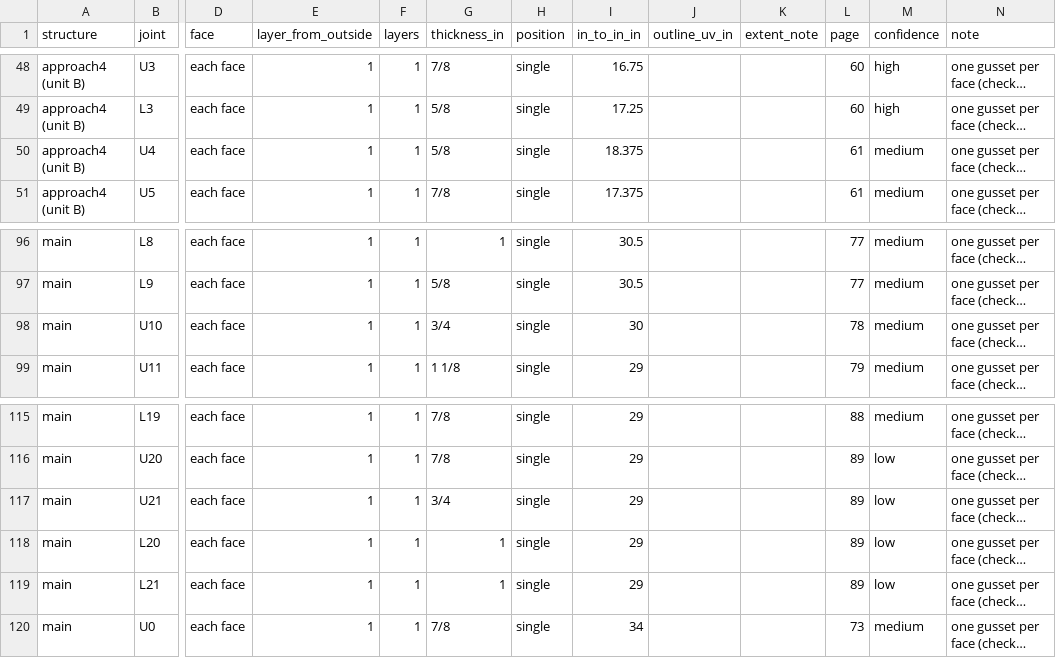
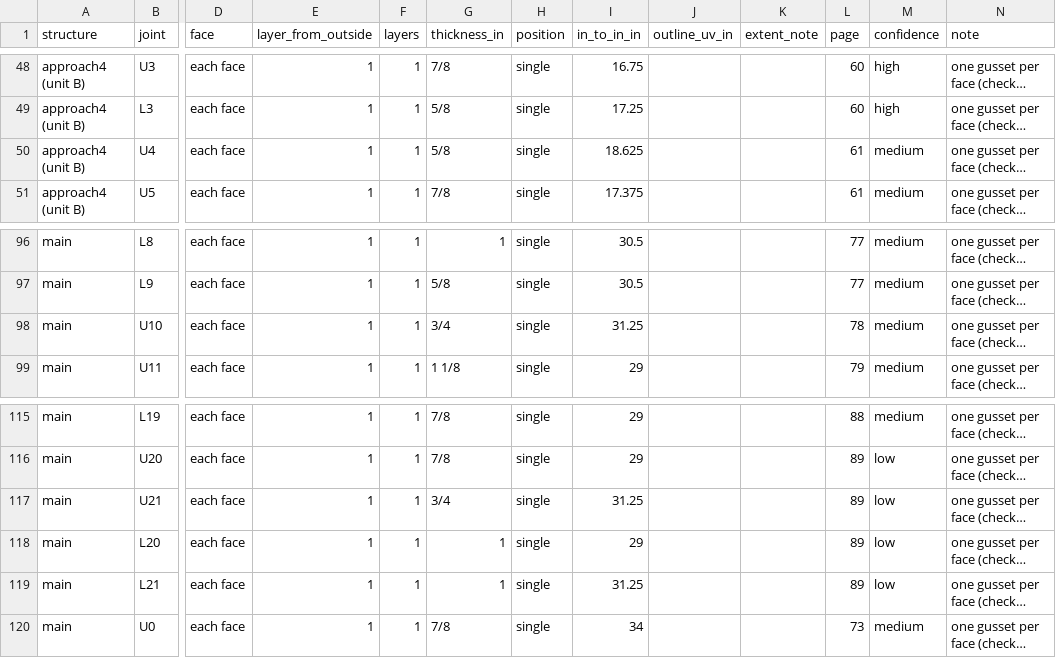
Before and after one commit to jefswat/Steel-Bridge-Bim, a CSV file: docs/plan-data/ptc-delaware-river/connections/gusset-layers.csv, drawn as a sheet; only a part is shown, gaps mark what is left out; long unchanged cells end in …; the diff covers the shown part only; the diff names each change by its address in the sheet, - before the commit and + after, or states it on an @@ line.

```diff
--- a/docs/plan-data/ptc-delaware-river/connections/gusset-layers.csv
+++ b/docs/plan-data/ptc-delaware-river/connections/gusset-layers.csv
-I50 (in_to_in_in): 18.375
+I50 (in_to_in_in): 18.625
-I98 (in_to_in_in): 30
+I98 (in_to_in_in): 31.25
-I117 (in_to_in_in): 29
+I117 (in_to_in_in): 31.25
-I119 (in_to_in_in): 29
+I119 (in_to_in_in): 31.25
```
Also changed, not shown: 12 edited cells elsewhere in this file, docs/plan-data/ptc-delaware-river/connections/gussets.csv, docs/plan-data/ptc-delaware-river/truss-approach/joints.csv, 1 other file.
